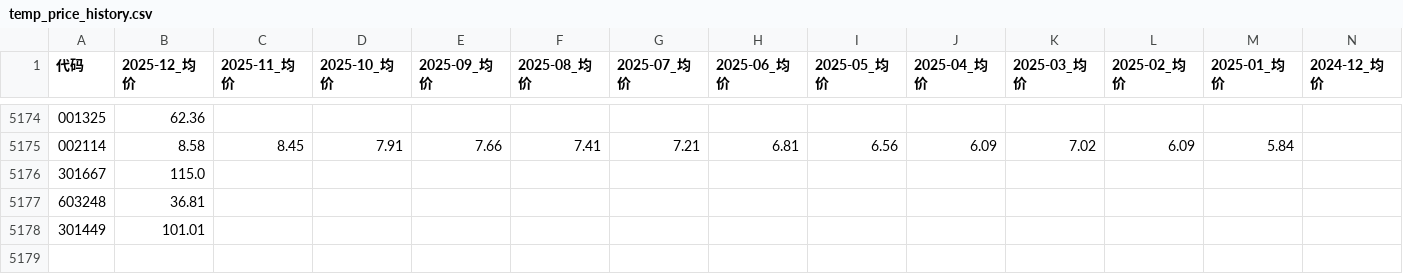
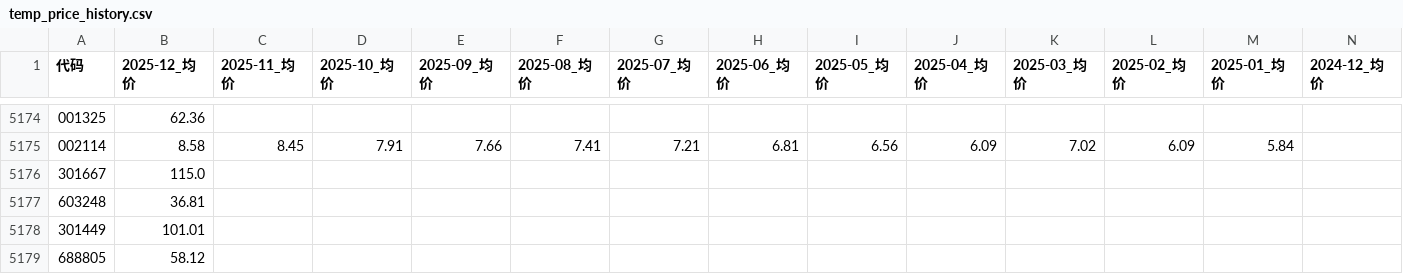
Before and after one commit to dingdingnaoa/gansiwande, a CSV file: temp_price_history.csv, drawn as a sheet; only a part is shown, gaps mark what is left out.

```diff
--- a/temp_price_history.csv
+++ b/temp_price_history.csv
@@ -5178 +5178,2 @@
 301449,101.01,,,,,,,,,,,,
+688805,58.12,,,,,,,,,,,,
```
Also changed, not shown: 2 other files.
